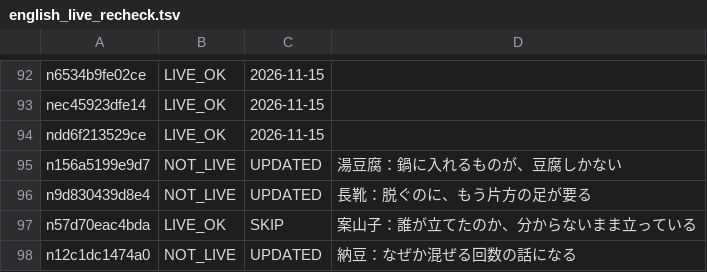
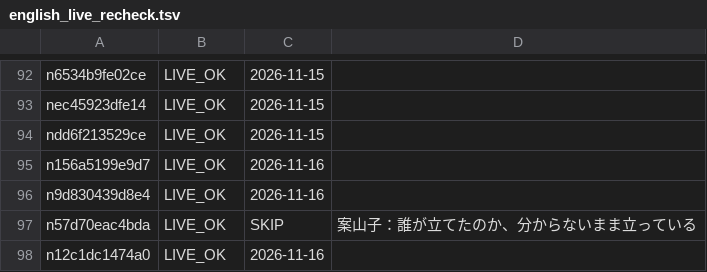
Before and after one commit to tyutyutakokaina81-netizen/agent-team, a TSV file: ops/english_live_recheck.tsv, drawn as a sheet; only a part is shown, gaps mark what is left out.

```diff
--- a/ops/english_live_recheck.tsv
+++ b/ops/english_live_recheck.tsv
@@ -94,5 +94,5 @@ nec45923dfe14	LIVE_OK	2026-11-15
 ndd6f213529ce	LIVE_OK	2026-11-15
-n156a5199e9d7	NOT_LIVE	UPDATED	湯豆腐：鍋に入れるものが、豆腐しかない
-n9d830439d8e4	NOT_LIVE	UPDATED	長靴：脱ぐのに、もう片方の足が要る
+n156a5199e9d7	LIVE_OK	2026-11-16
+n9d830439d8e4	LIVE_OK	2026-11-16
 n57d70eac4bda	LIVE_OK	SKIP	案山子：誰が立てたのか、分からないまま立っている
-n12c1dc1474a0	NOT_LIVE	UPDATED	納豆：なぜか混ぜる回数の話になる
+n12c1dc1474a0	LIVE_OK	2026-11-16
```
Also changed, not shown: ops/comments/replies.tsv, ops/english_backfill_done.tsv, 16 other files.
